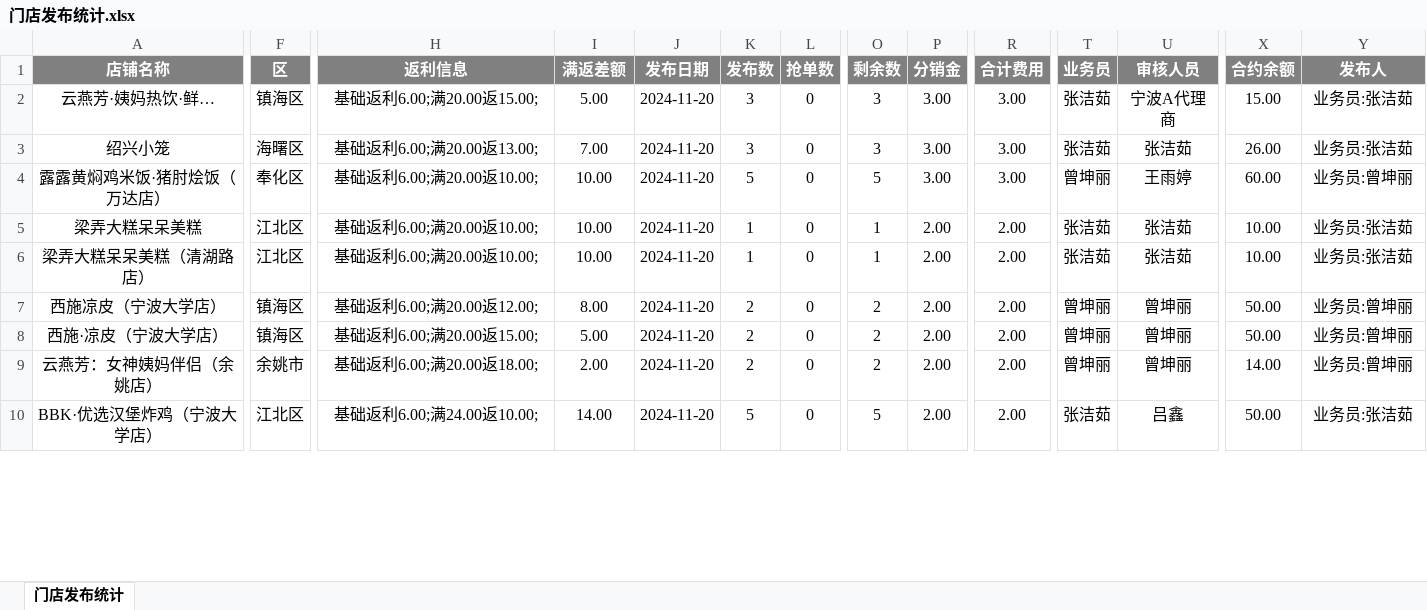
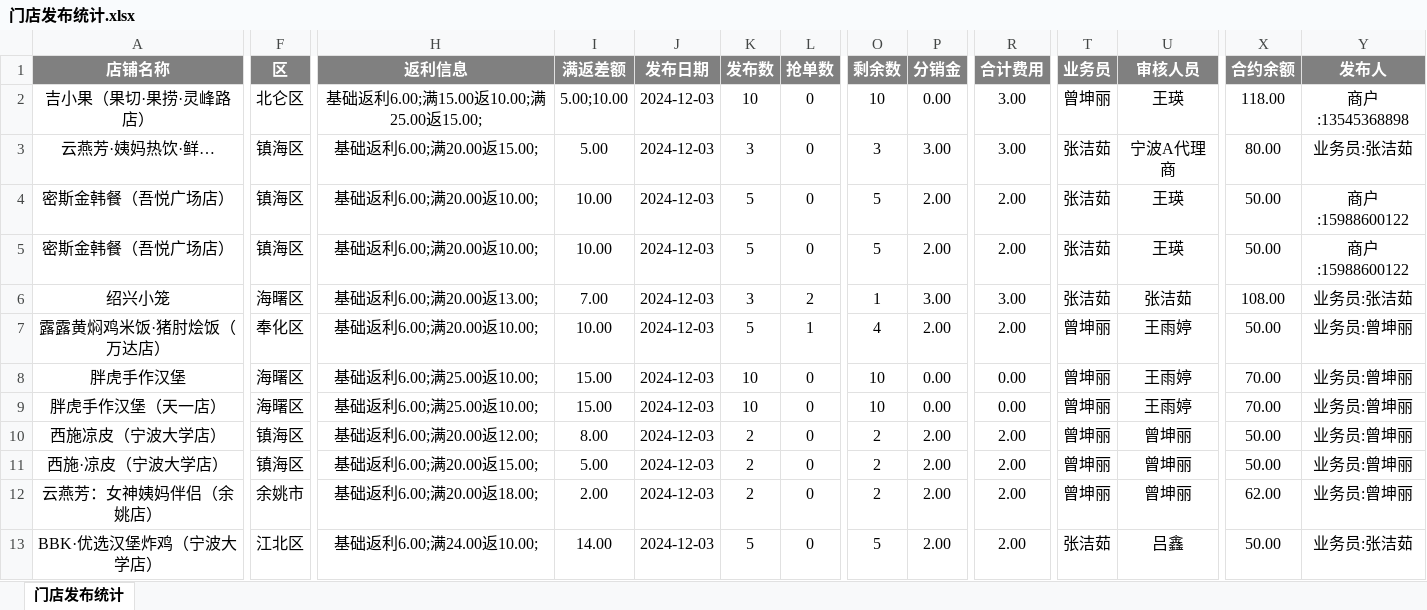
Before and after one commit to SakuraCodes/WeChat_Robot, an Excel workbook: data/门店发布统计.xlsx, sheet 门店发布统计, drawn as a sheet; only a part is shown, gaps mark what is left out; values as stored, in another font and other column widths than the file's, no borders; addresses are those after the commit; rows hold the shown columns only; the diff covers the shown part only; the diff names each change by its address in the sheet, - before the commit and + after, or states it on an @@ line.

```diff
--- a/data/门店发布统计.xlsx (sheet 门店发布统计)
+++ b/data/门店发布统计.xlsx (sheet 门店发布统计)
+row 2: 吉小果（果切·果捞·灵峰路店） | 北仑区 | 基础返利6.00;满15.00返10.00;满25.00返15.00; | 5.00;10.00 | 2024-12-03 | 10 | 0 | 10 | 0.00 | 3.00 | 曾坤丽 | 王瑛 | 118.00 | 商户:13545368898
-J3 (发布日期): 2024-11-20
+J3 (发布日期): 2024-12-03
-X3 (合约余额): 15.00
+X3 (合约余额): 80.00
+row 4: 密斯金韩餐（吾悦广场店） | 镇海区 | 基础返利6.00;满20.00返10.00; | 10.00 | 2024-12-03 | 5 | 0 | 5 | 2.00 | 2.00 | 张洁茹 | 王瑛 | 50.00 | 商户:15988600122
+row 5: 密斯金韩餐（吾悦广场店） | 镇海区 | 基础返利6.00;满20.00返10.00; | 10.00 | 2024-12-03 | 5 | 0 | 5 | 2.00 | 2.00 | 张洁茹 | 王瑛 | 50.00 | 商户:15988600122
-J6:J13 (发布日期): 2024-11-20
+J6:J13 (发布日期): 2024-12-03
-L6 (抢单数): 0
+L6 (抢单数): 2
-O6 (剩余数): 3
+O6 (剩余数): 1
-X6 (合约余额): 26.00
+X6 (合约余额): 108.00
-L7 (抢单数): 0
+L7 (抢单数): 1
-O7 (剩余数): 5
+O7 (剩余数): 4
-P7 (分销金): 3.00
+P7 (分销金): 2.00
-R7 (合计费用): 3.00
+R7 (合计费用): 2.00
-X7 (合约余额): 60.00
+X7 (合约余额): 50.00
-A8 (店铺名称): 梁弄大糕呆呆美糕
+A8 (店铺名称): 胖虎手作汉堡
-F8:F9 (区): 江北区
+F8:F9 (区): 海曙区
-H8:H9 (返利信息): 基础返利6.00;满20.00返10.00;
+H8:H9 (返利信息): 基础返利6.00;满25.00返10.00;
-I8:I9 (满返差额): 10.00
+I8:I9 (满返差额): 15.00
-K8:K9 (发布数): 1
+K8:K9 (发布数): 10
-O8:O9 (剩余数): 1
+O8:O9 (剩余数): 10
-P8:P9 (分销金): 2.00
+P8:P9 (分销金): 0.00
-R8:R9 (合计费用): 2.00
+R8:R9 (合计费用): 0.00
-T8:T9 (业务员): 张洁茹
+T8:T9 (业务员): 曾坤丽
-U8:U9 (审核人员): 张洁茹
+U8:U9 (审核人员): 王雨婷
-X8:X9 (合约余额): 10.00
+X8:X9 (合约余额): 70.00
-Y8:Y9 (发布人): 业务员:张洁茹
+Y8:Y9 (发布人): 业务员:曾坤丽
-A9 (店铺名称): 梁弄大糕呆呆美糕（清湖路店）
+A9 (店铺名称): 胖虎手作汉堡（天一店）
-X12 (合约余额): 14.00
+X12 (合约余额): 62.00
```
Also changed, not shown: 11 added rows, 8 removed rows and 126 edited cells elsewhere in this sheet, data/result.xlsx.
